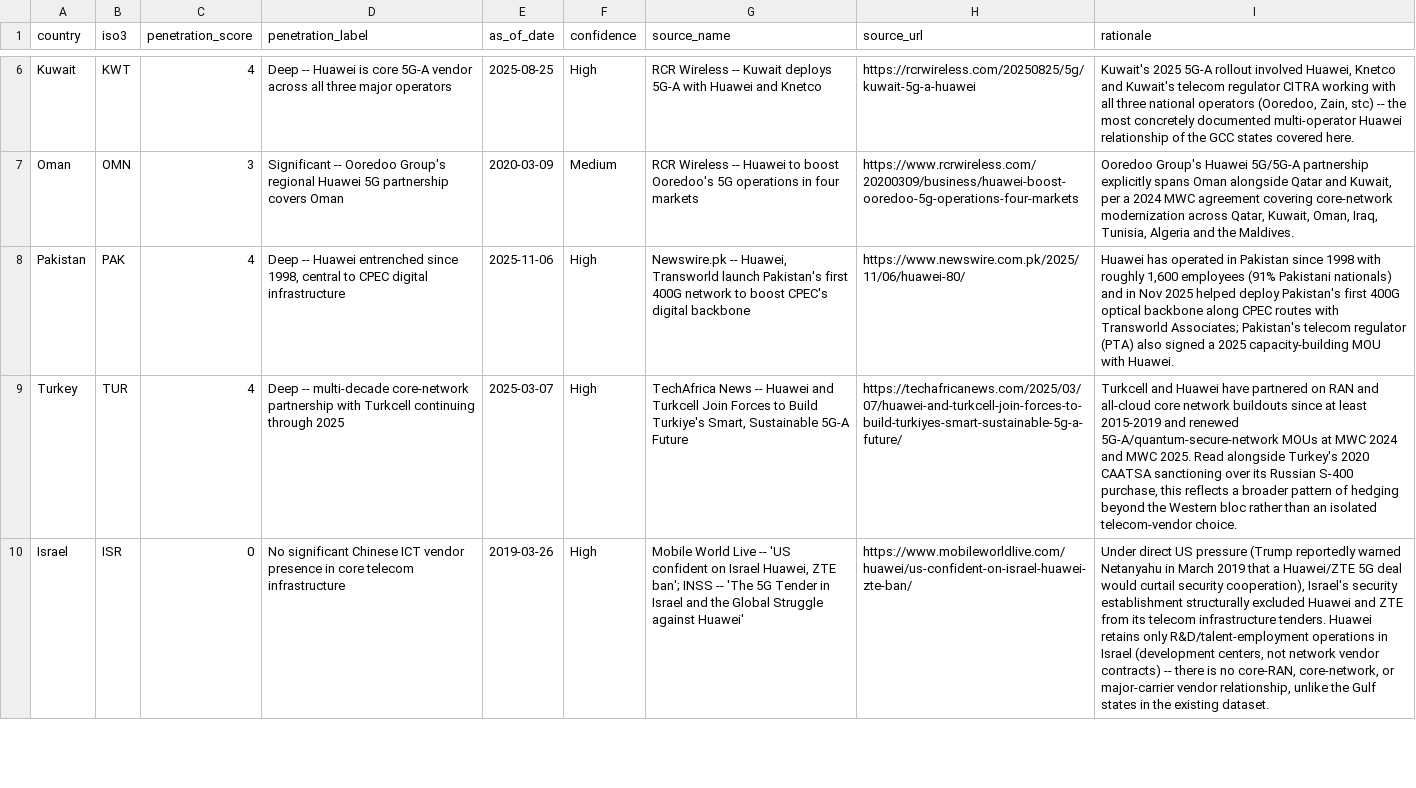
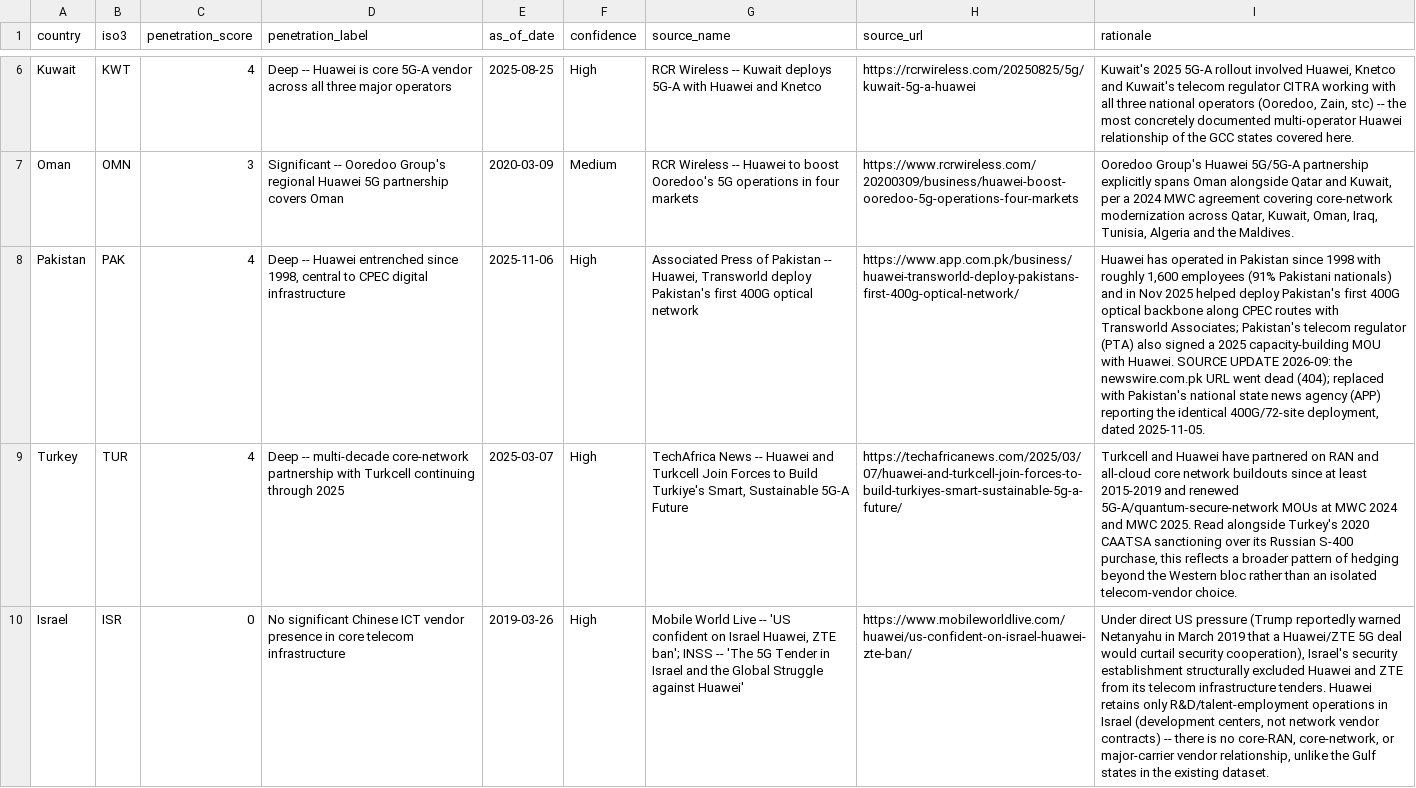
Before and after one commit to rafaywaqar2004-lang/oaqjp-final-project-emb-ai, a CSV file: data/curated/chinese_tech_penetration.csv, drawn as a sheet; only a part is shown, gaps mark what is left out; the diff names each change by its address in the sheet, - before the commit and + after, or states it on an @@ line.

```diff
--- a/data/curated/chinese_tech_penetration.csv
+++ b/data/curated/chinese_tech_penetration.csv
-G8 (source_name): Newswire.pk -- Huawei, Transworld launch Pakistan's first 400G network to boost CPEC's digital backbone
+G8 (source_name): Associated Press of Pakistan -- Huawei, Transworld deploy Pakistan's first 400G optical network
-H8 (source_url): https://www.newswire.com.pk/2025/11/06/huawei-80/
+H8 (source_url): https://www.app.com.pk/business/huawei-transworld-deploy-pakistans-first-400g-optical-network/
-I8 (rationale): …with Huawei.
+I8 (rationale): …with Huawei. SOURCE UPDATE 2026-09: the newswire.com.pk URL went dead (404); replaced with Pakistan's national state news agency (APP) reporting the identical 400G/72-site deployment, dated 2025-11-05.
```
Also changed, not shown: data/curated/chinese_digital_ties.csv, data/curated/policy_events.csv, 12 other files.
